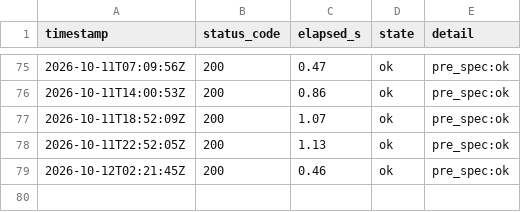
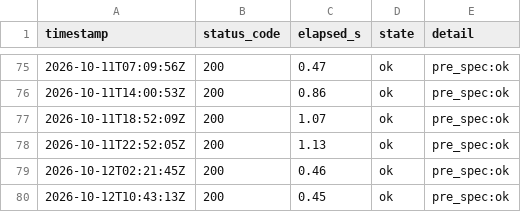
Before and after one commit to lee-sj/monitor, a CSV file: data/paper-pre-spec.csv, drawn as a sheet; only a part is shown, gaps mark what is left out.

```diff
--- a/data/paper-pre-spec.csv
+++ b/data/paper-pre-spec.csv
@@ -79 +79,2 @@ timestamp,status_code,elapsed_s,state,detail
 2026-10-12T02:21:45Z,200,0.46,ok,pre_spec:ok
+2026-10-12T10:43:13Z,200,0.45,ok,pre_spec:ok
```
Also changed, not shown: data/paper-biddings.csv, data/paper.csv, 1 other file.
